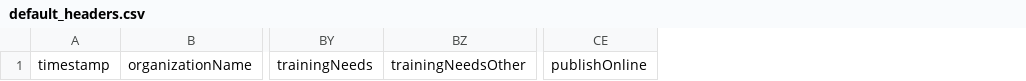
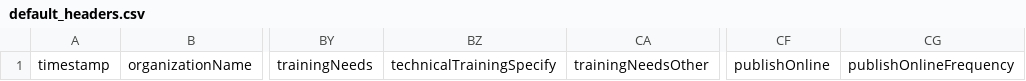
Before and after one commit to uberi-projects/NBMP-gap-analysis-survey, a CSV file: default_headers.csv, drawn as a sheet; only a part is shown, gaps mark what is left out; the diff names each change by its address in the sheet, - before the commit and + after, or states it on an @@ line.

```diff
--- a/default_headers.csv
+++ b/default_headers.csv
+column BZ, row 1: technicalTrainingSpecify
+column CG, row 1: publishOnlineFrequency
```
Also changed, not shown: 2 other files.
